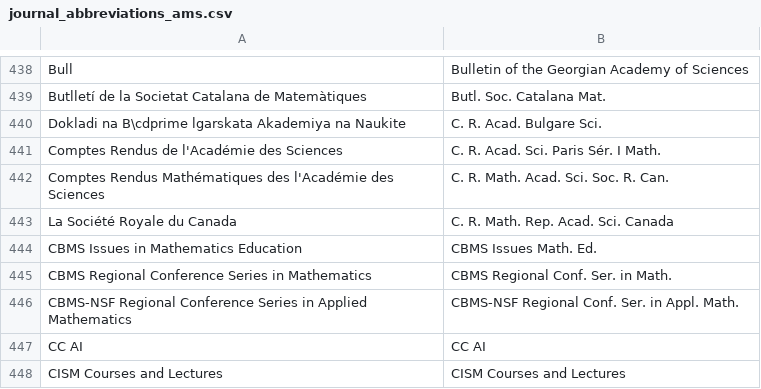
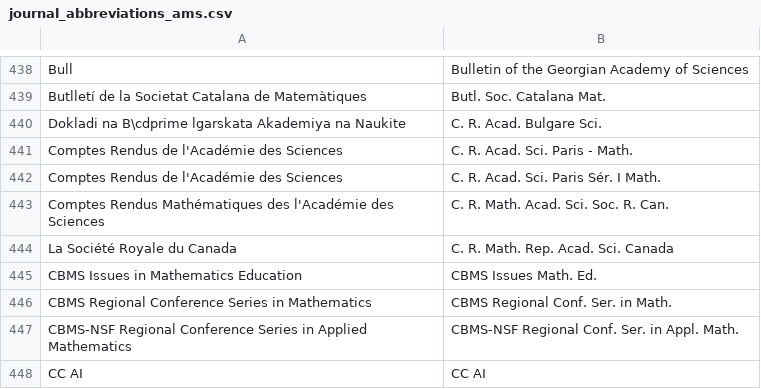
Before and after one commit to JabRef/abbrv.jabref.org, a CSV file: journals/journal_abbreviations_ams.csv, drawn as a sheet; only a part is shown, gaps mark what is left out; the shorter side is filled out with more unchanged rows.

Commit message:
Update journal_abbreviations_ams.csv

```diff
--- a/journals/journal_abbreviations_ams.csv
+++ b/journals/journal_abbreviations_ams.csv
@@ -440,2 +440,3 @@ Butlletí de la Societat Catalana de Matemàtiques;Butl. Soc. Catalana Mat.
 Dokladi na B\cdprime lgarskata Akademiya na Naukite;C. R. Acad. Bulgare Sci.
+Comptes Rendus de l'Académie des Sciences;C. R. Acad. Sci. Paris - Math.
 Comptes Rendus de l'Académie des Sciences;C. R. Acad. Sci. Paris Sér. I Math.
```
